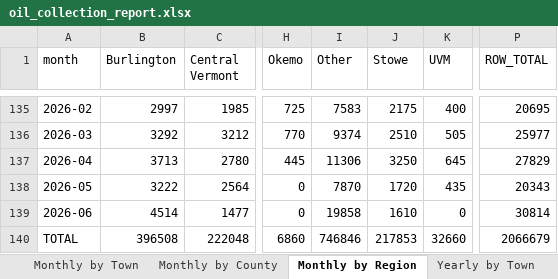
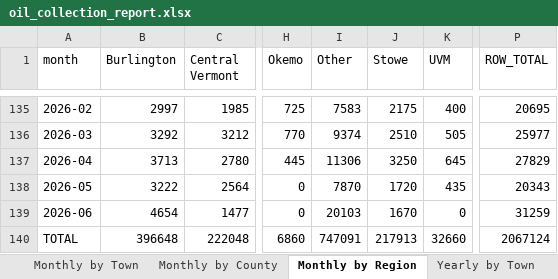
Before and after one commit to burnssargent-eng/blackbear_dashboard, an Excel workbook: oil_collection_report.xlsx, sheet Monthly by Region, drawn as a sheet; only a part is shown, gaps mark what is left out; values as stored, in another font and other column widths than the file's, no borders; the diff names each change by its address in the sheet, - before the commit and + after, or states it on an @@ line.

```diff
--- a/oil_collection_report.xlsx (sheet Monthly by Region)
+++ b/oil_collection_report.xlsx (sheet Monthly by Region)
-B139 (Burlington): 4514
+B139 (Burlington): 4654
-I139 (Other): 19858
+I139 (Other): 20103
-J139 (Stowe): 1610
+J139 (Stowe): 1670
-P139 (ROW_TOTAL): 30814
+P139 (ROW_TOTAL): 31259
-B140 (Burlington): 396508
+B140 (Burlington): 396648
-I140 (Other): 746846
+I140 (Other): 747091
-J140 (Stowe): 217853
+J140 (Stowe): 217913
-P140 (ROW_TOTAL): 2066679
+P140 (ROW_TOTAL): 2067124
```
Also changed, not shown: sheet Yearly by Town, sheet Monthly by Town, sheet Yearly by Region, sheet 2026, sheet Yearly by County, sheet Monthly by County, 2 more sheets, 2 other files.
